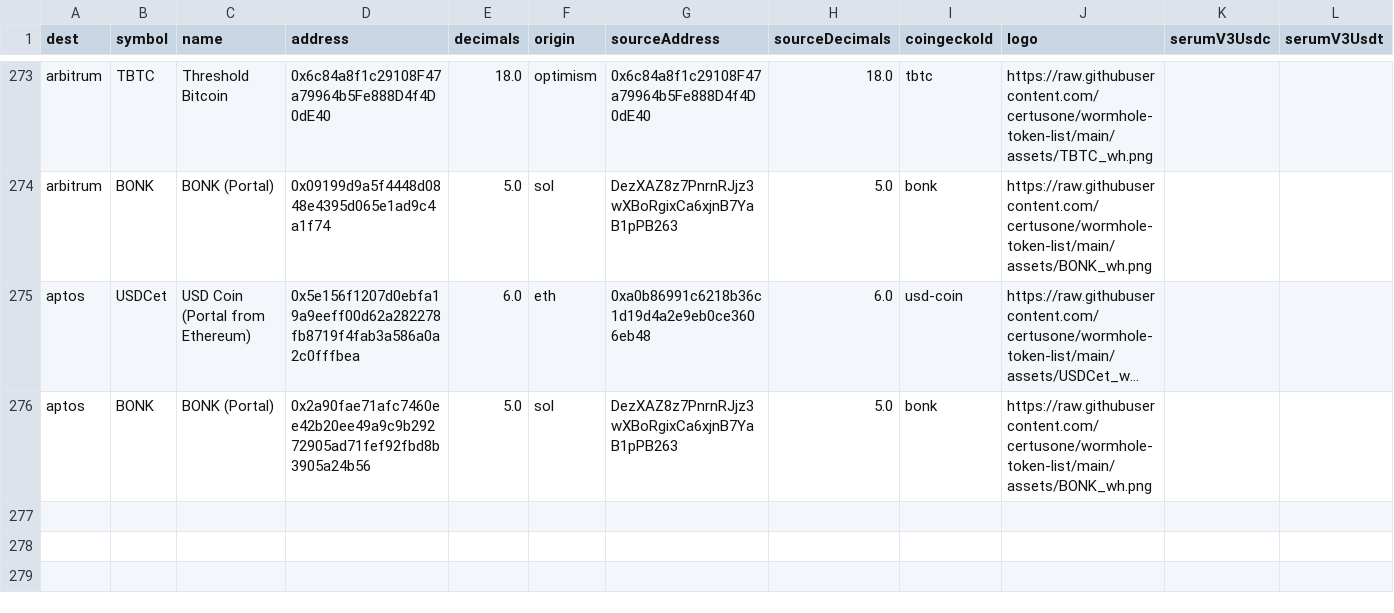
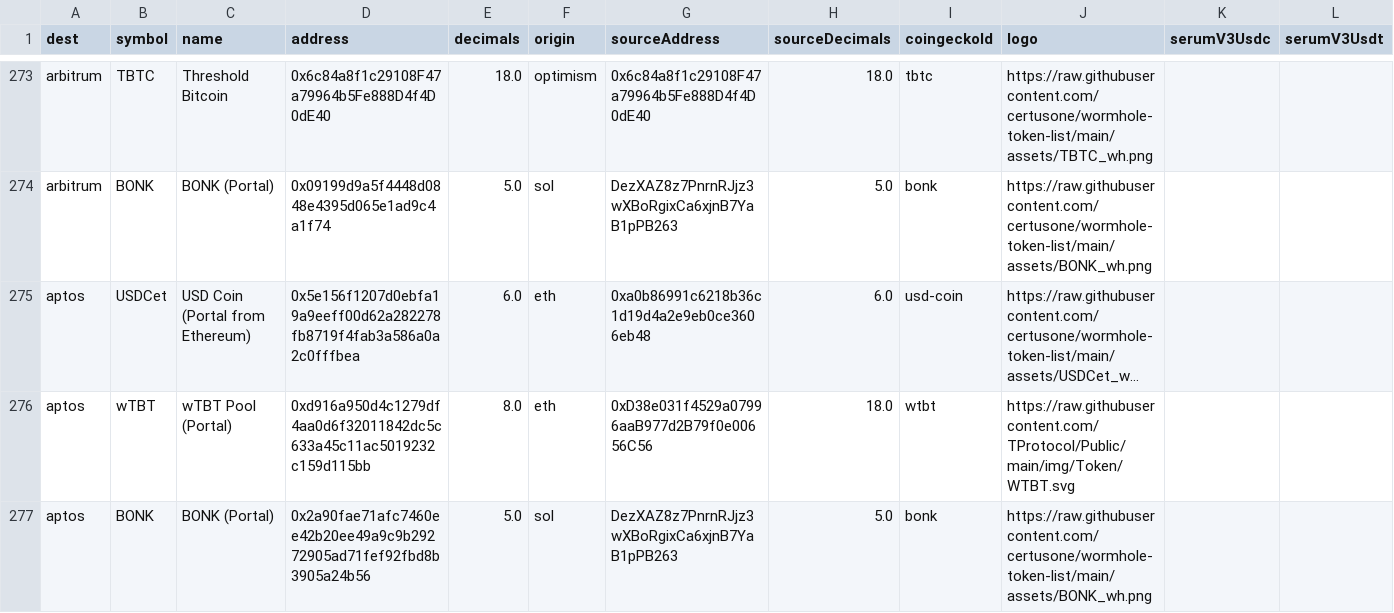
Before and after one commit to wormhole-foundation/wormhole-token-list, a CSV file: content/by_dest.csv, drawn as a sheet; only a part is shown, gaps mark what is left out; long unchanged cells end in …; the diff names each change by its address in the sheet, - before the commit and + after, or states it on an @@ line.

```diff
--- a/content/by_dest.csv
+++ b/content/by_dest.csv
+row 276: aptos | wTBT | wTBT Pool (Portal) | 0xd916a950d4c1279df4aa0d6f32011842dc5c633a45c11ac5019232c159d115bb | 8.0 | eth | 0xD38e031f4529a07996aaB977d2B79f0e00656C56 | 18.0 | wtbt | https://raw.githubusercontent.com/TProtocol/Public/main/img/Token/WTBT.svg
```
Also changed, not shown: content/by_source.csv, 7 other files.
